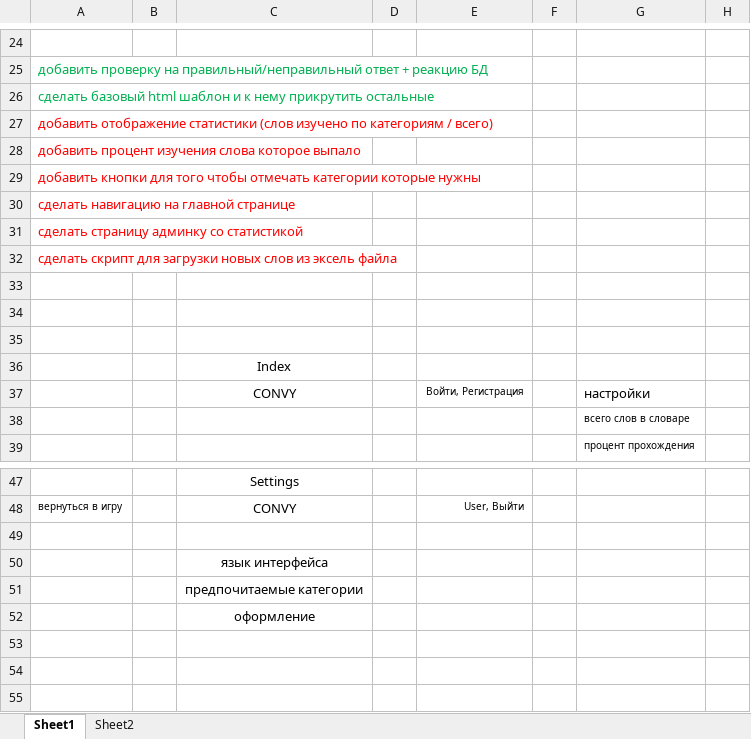
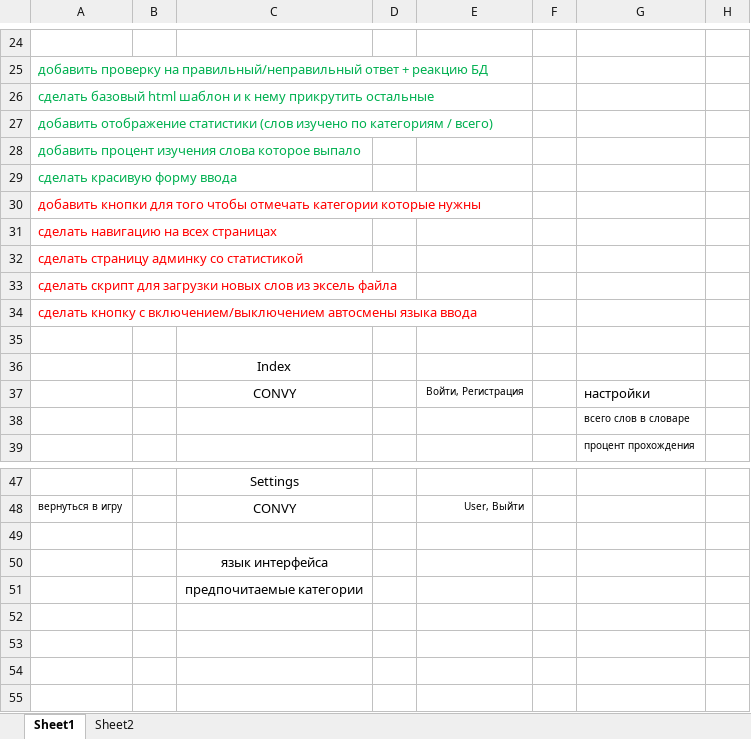
Before and after one commit to Rayvik014/convy, an Excel workbook: description.xlsx, sheet Sheet1, drawn as a sheet; only a part is shown, gaps mark what is left out; values as stored, in another font and other column widths than the file's, no borders; removed rows and columns are numbered as before the commit, all else as after; rows hold the shown columns only; the diff names each change by its address in the sheet, - before the commit and + after, or states it on an @@ line.

```diff
--- a/description.xlsx (sheet Sheet1)
+++ b/description.xlsx (sheet Sheet1)
-A27:A28 text colour: #FF0000
+A27:A28 text colour: #00B050
+row 29: сделать красивую форму ввода
-A31: сделать навигацию на главной странице
+A31: сделать навигацию на всех страницах
-A34: (empty)
+A34: сделать кнопку с включением/выключением автосмены языка ввода
-row 34: (empty)
-C52: оформление
+C52: (empty)
```
Also changed, not shown: sheet Sheet2, 5 other files.
